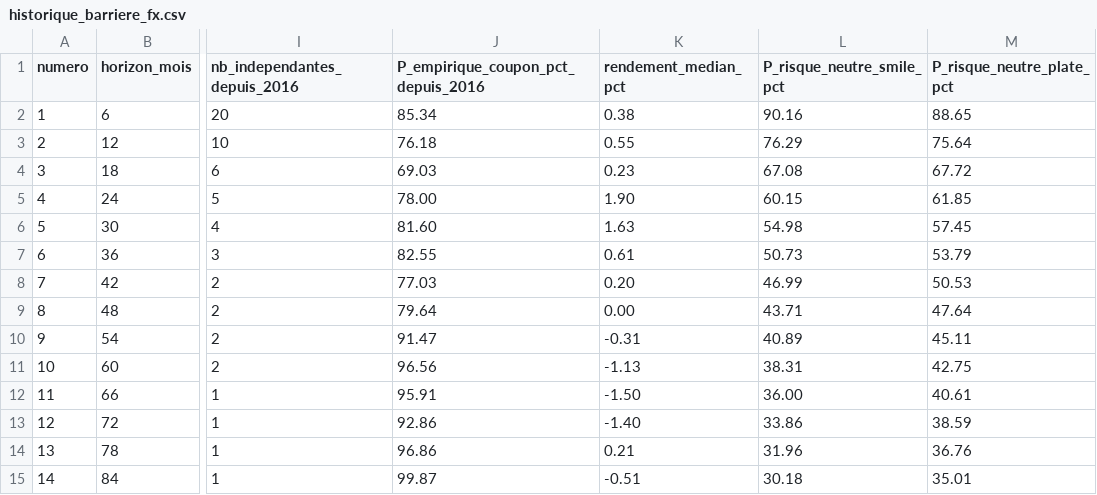
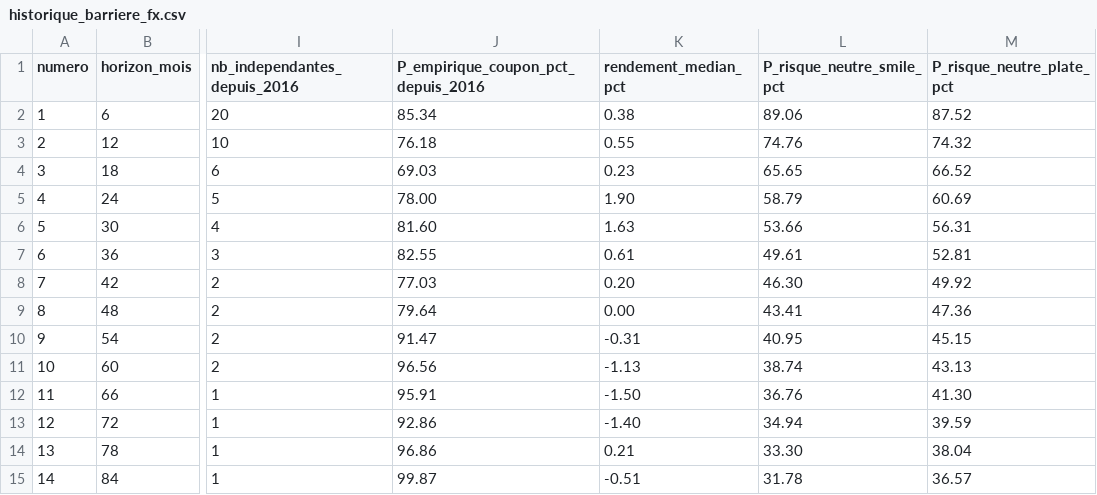
Before and after one commit to JulienCodjiaSicard/Financial-Derivatives-Project, a CSV file: Change/resultats_fx/historique_barriere_fx.csv, drawn as a sheet; only a part is shown, gaps mark what is left out; the diff names each change by its address in the sheet, - before the commit and + after, or states it on an @@ line.

```diff
--- a/Change/resultats_fx/historique_barriere_fx.csv
+++ b/Change/resultats_fx/historique_barriere_fx.csv
-L2 (P_risque_neutre_smile_pct): 90.16
+L2 (P_risque_neutre_smile_pct): 89.06
-M2 (P_risque_neutre_plate_pct): 88.65
+M2 (P_risque_neutre_plate_pct): 87.52
-L3 (P_risque_neutre_smile_pct): 76.29
+L3 (P_risque_neutre_smile_pct): 74.76
-M3 (P_risque_neutre_plate_pct): 75.64
+M3 (P_risque_neutre_plate_pct): 74.32
-L4 (P_risque_neutre_smile_pct): 67.08
+L4 (P_risque_neutre_smile_pct): 65.65
-M4 (P_risque_neutre_plate_pct): 67.72
+M4 (P_risque_neutre_plate_pct): 66.52
-L5 (P_risque_neutre_smile_pct): 60.15
+L5 (P_risque_neutre_smile_pct): 58.79
-M5 (P_risque_neutre_plate_pct): 61.85
+M5 (P_risque_neutre_plate_pct): 60.69
-L6 (P_risque_neutre_smile_pct): 54.98
+L6 (P_risque_neutre_smile_pct): 53.66
-M6 (P_risque_neutre_plate_pct): 57.45
+M6 (P_risque_neutre_plate_pct): 56.31
-L7 (P_risque_neutre_smile_pct): 50.73
+L7 (P_risque_neutre_smile_pct): 49.61
-M7 (P_risque_neutre_plate_pct): 53.79
+M7 (P_risque_neutre_plate_pct): 52.81
-L8 (P_risque_neutre_smile_pct): 46.99
+L8 (P_risque_neutre_smile_pct): 46.30
-M8 (P_risque_neutre_plate_pct): 50.53
+M8 (P_risque_neutre_plate_pct): 49.92
-L9 (P_risque_neutre_smile_pct): 43.71
+L9 (P_risque_neutre_smile_pct): 43.41
-M9 (P_risque_neutre_plate_pct): 47.64
+M9 (P_risque_neutre_plate_pct): 47.36
-L10 (P_risque_neutre_smile_pct): 40.89
+L10 (P_risque_neutre_smile_pct): 40.95
-M10 (P_risque_neutre_plate_pct): 45.11
+M10 (P_risque_neutre_plate_pct): 45.15
-L11 (P_risque_neutre_smile_pct): 38.31
+L11 (P_risque_neutre_smile_pct): 38.74
-M11 (P_risque_neutre_plate_pct): 42.75
+M11 (P_risque_neutre_plate_pct): 43.13
-L12 (P_risque_neutre_smile_pct): 36.00
+L12 (P_risque_neutre_smile_pct): 36.76
-M12 (P_risque_neutre_plate_pct): 40.61
+M12 (P_risque_neutre_plate_pct): 41.30
-L13 (P_risque_neutre_smile_pct): 33.86
+L13 (P_risque_neutre_smile_pct): 34.94
-M13 (P_risque_neutre_plate_pct): 38.59
+M13 (P_risque_neutre_plate_pct): 39.59
-L14 (P_risque_neutre_smile_pct): 31.96
+L14 (P_risque_neutre_smile_pct): 33.30
-M14 (P_risque_neutre_plate_pct): 36.76
+M14 (P_risque_neutre_plate_pct): 38.04
-L15 (P_risque_neutre_smile_pct): 30.18
+L15 (P_risque_neutre_smile_pct): 31.78
-M15 (P_risque_neutre_plate_pct): 35.01
+M15 (P_risque_neutre_plate_pct): 36.57
```
Also changed, not shown: Change/data/groupe_taux/curve_eur.csv, Change/data/groupe_taux/curve_usd.csv, 23 other files.
